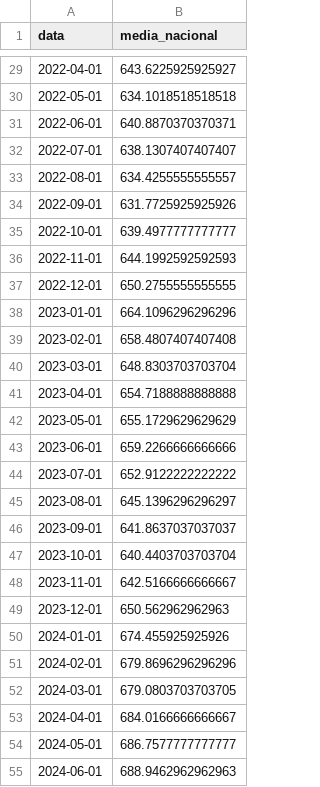
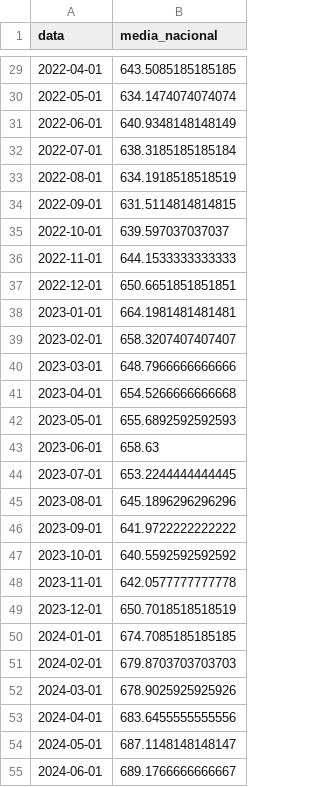
Before and after one commit to The-P-P/cesta-basica-pipeline, a CSV file: data/processed/media_nacional.csv, drawn as a sheet; only a part is shown, gaps mark what is left out; the diff covers the shown part only.

```diff
--- a/data/processed/media_nacional.csv
+++ b/data/processed/media_nacional.csv
@@ -29,27 +29,27 @@
-2022-04-01,643.6225925925927
-2022-05-01,634.1018518518518
-2022-06-01,640.8870370370371
-2022-07-01,638.1307407407407
-2022-08-01,634.4255555555557
-2022-09-01,631.7725925925926
-2022-10-01,639.4977777777777
-2022-11-01,644.1992592592593
-2022-12-01,650.2755555555555
-2023-01-01,664.1096296296296
-2023-02-01,658.4807407407408
-2023-03-01,648.8303703703704
-2023-04-01,654.7188888888888
-2023-05-01,655.1729629629629
-2023-06-01,659.2266666666666
-2023-07-01,652.9122222222222
-2023-08-01,645.1396296296297
-2023-09-01,641.8637037037037
-2023-10-01,640.4403703703704
-2023-11-01,642.5166666666667
-2023-12-01,650.562962962963
-2024-01-01,674.455925925926
-2024-02-01,679.8696296296296
-2024-03-01,679.0803703703705
-2024-04-01,684.0166666666667
-2024-05-01,686.7577777777777
-2024-06-01,688.9462962962963
+2022-04-01,643.5085185185185
+2022-05-01,634.1474074074074
+2022-06-01,640.9348148148149
+2022-07-01,638.3185185185184
+2022-08-01,634.1918518518519
+2022-09-01,631.5114814814815
+2022-10-01,639.597037037037
+2022-11-01,644.1533333333333
+2022-12-01,650.6651851851851
+2023-01-01,664.1981481481481
+2023-02-01,658.3207407407407
+2023-03-01,648.7966666666666
+2023-04-01,654.5266666666668
+2023-05-01,655.6892592592593
+2023-06-01,658.63
+2023-07-01,653.2244444444445
+2023-08-01,645.1896296296296
+2023-09-01,641.9722222222222
+2023-10-01,640.5592592592592
+2023-11-01,642.0577777777778
+2023-12-01,650.7018518518519
+2024-01-01,674.7085185185185
+2024-02-01,679.8703703703703
+2024-03-01,678.9025925925926
+2024-04-01,683.6455555555556
+2024-05-01,687.1148148148147
+2024-06-01,689.1766666666667
```
Also changed, not shown: 36 edited cells elsewhere in this file, data/processed/cesta_basica_processada.csv, data/raw/cesta_basica_hibrida.csv, 23 other files.
